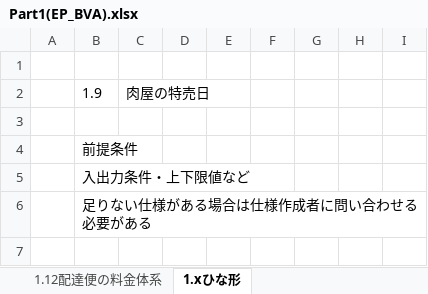
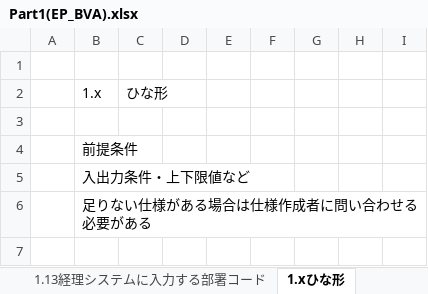
Before and after one commit to hiratashinnya/PracticeTestCase, an Excel workbook: Part1(EP_BVA).xlsx, sheet 1.xひな形, drawn as a sheet; only a part is shown; values as stored, in another font and other column widths than the file's, no borders; conditional formats and table styles not drawn; removed rows and columns are numbered as before the commit, all else as after; the diff names each change by its address in the sheet, - before the commit and + after, or states it on an @@ line.

```diff
--- a/Part1(EP_BVA).xlsx (sheet 1.xひな形)
+++ b/Part1(EP_BVA).xlsx (sheet 1.xひな形)
+sheet tab: 1.13経理システムに入力する部署コード
-row 2:  | 1.9 | 肉屋の特売日
+row 2:  | 1.x | ひな形
```
Also changed, not shown: sheet 1.12配達便の料金体系, sheet 1.11肉屋の特売日~B社のソースコード, sheet 1.10肉屋の特売日~A社のソースコード, sheet 1.8BMI値で栄養状態を判定, formulas that keep their value.
